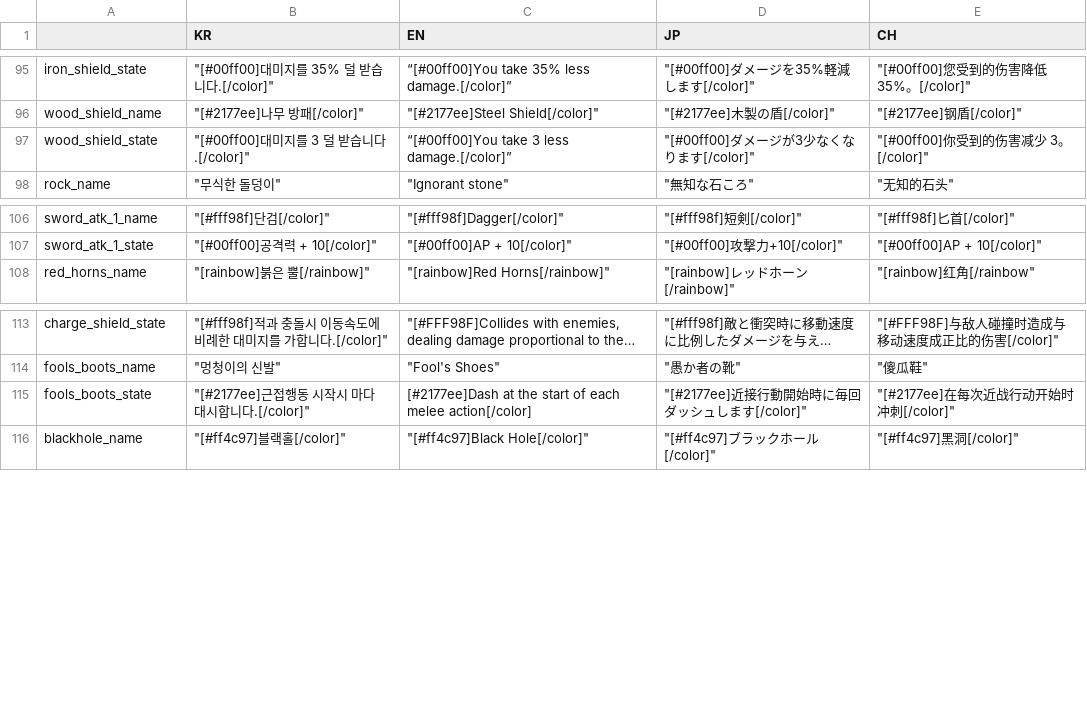
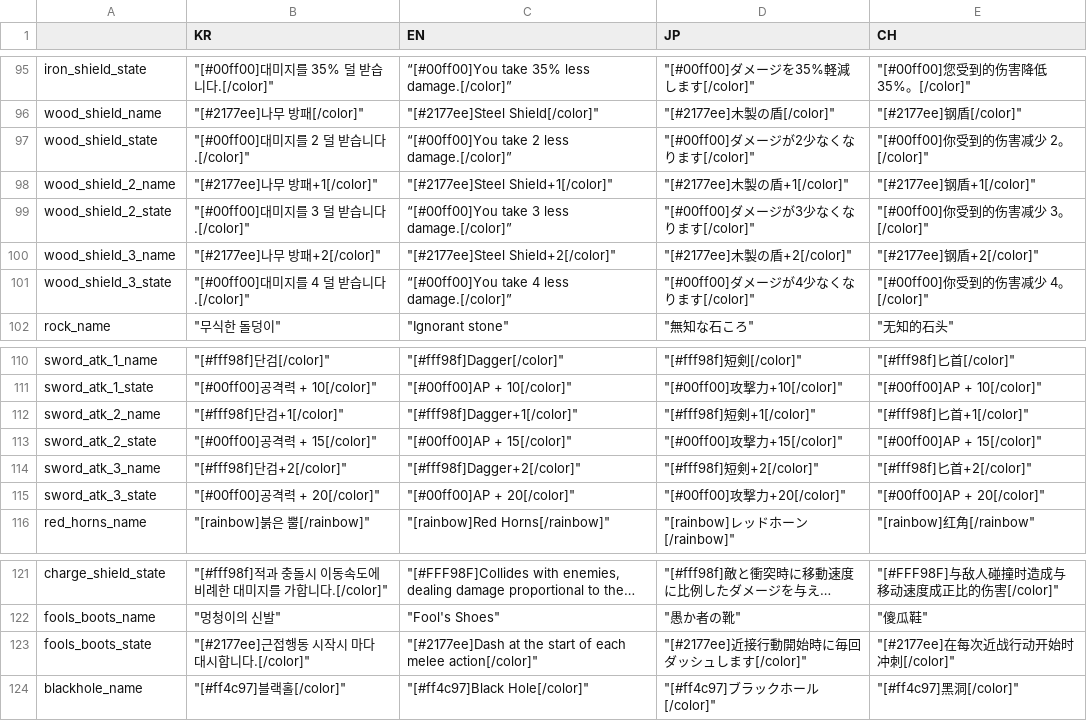
Before and after one commit to MatthewStone218/item_deck_building, a CSV file: item_deck_building/datafiles/items.csv, drawn as a sheet; only a part is shown, gaps mark what is left out; long unchanged cells end in …; addresses are those after the commit; the diff names each change by its address in the sheet, - before the commit and + after, or states it on an @@ line.

```diff
--- a/item_deck_building/datafiles/items.csv
+++ b/item_deck_building/datafiles/items.csv
-B97 (KR): "[#00ff00]대미지를 3 덜 받습니다.[/color]"
+B97 (KR): "[#00ff00]대미지를 2 덜 받습니다.[/color]"
-C97 (EN): “[#00ff00]You take 3 less damage.[/color]”
+C97 (EN): “[#00ff00]You take 2 less damage.[/color]”
-D97 (JP): "[#00ff00]ダメージが3少なくなります[/color]"
+D97 (JP): "[#00ff00]ダメージが2少なくなります[/color]"
-E97 (CH): "[#00ff00]你受到的伤害减少 3。[/color]"
+E97 (CH): "[#00ff00]你受到的伤害减少 2。[/color]"
+row 98: wood_shield_2_name | "[#2177ee]나무 방패+1[/color]" | "[#2177ee]Steel Shield+1[/color]" | "[#2177ee]木製の盾+1[/color]" | "[#2177ee]钢盾+1[/color]"
+row 99: wood_shield_2_state | "[#00ff00]대미지를 3 덜 받습니다.[/color]" | “[#00ff00]You take 3 less damage.[/color]” | "[#00ff00]ダメージが3少なくなります[/color]" | "[#00ff00]你受到的伤害减少 3。[/color]"
+row 100: wood_shield_3_name | "[#2177ee]나무 방패+2[/color]" | "[#2177ee]Steel Shield+2[/color]" | "[#2177ee]木製の盾+2[/color]" | "[#2177ee]钢盾+2[/color]"
+row 101: wood_shield_3_state | "[#00ff00]대미지를 4 덜 받습니다.[/color]" | “[#00ff00]You take 4 less damage.[/color]” | "[#00ff00]ダメージが4少なくなります[/color]" | "[#00ff00]你受到的伤害减少 4。[/color]"
+row 112: sword_atk_2_name | "[#fff98f]단검+1[/color]" | "[#fff98f]Dagger+1[/color]" | "[#fff98f]短剣+1[/color]" | "[#fff98f]匕首+1[/color]"
+row 113: sword_atk_2_state | "[#00ff00]공격력 + 15[/color]" | "[#00ff00]AP + 15[/color]" | "[#00ff00]攻撃力+15[/color]" | "[#00ff00]AP + 15[/color]"
+row 114: sword_atk_3_name | "[#fff98f]단검+2[/color]" | "[#fff98f]Dagger+2[/color]" | "[#fff98f]短剣+2[/color]" | "[#fff98f]匕首+2[/color]"
+row 115: sword_atk_3_state | "[#00ff00]공격력 + 20[/color]" | "[#00ff00]AP + 20[/color]" | "[#00ff00]攻撃力+20[/color]" | "[#00ff00]AP + 20[/color]"
-C123 (EN): [#2177ee]Dash at the start of each melee action[/color]
+C123 (EN): "[#2177ee]Dash at the start of each melee action[/color]"
```
Also changed, not shown: item_deck_building/datafiles/system.csv, 29 other files.
